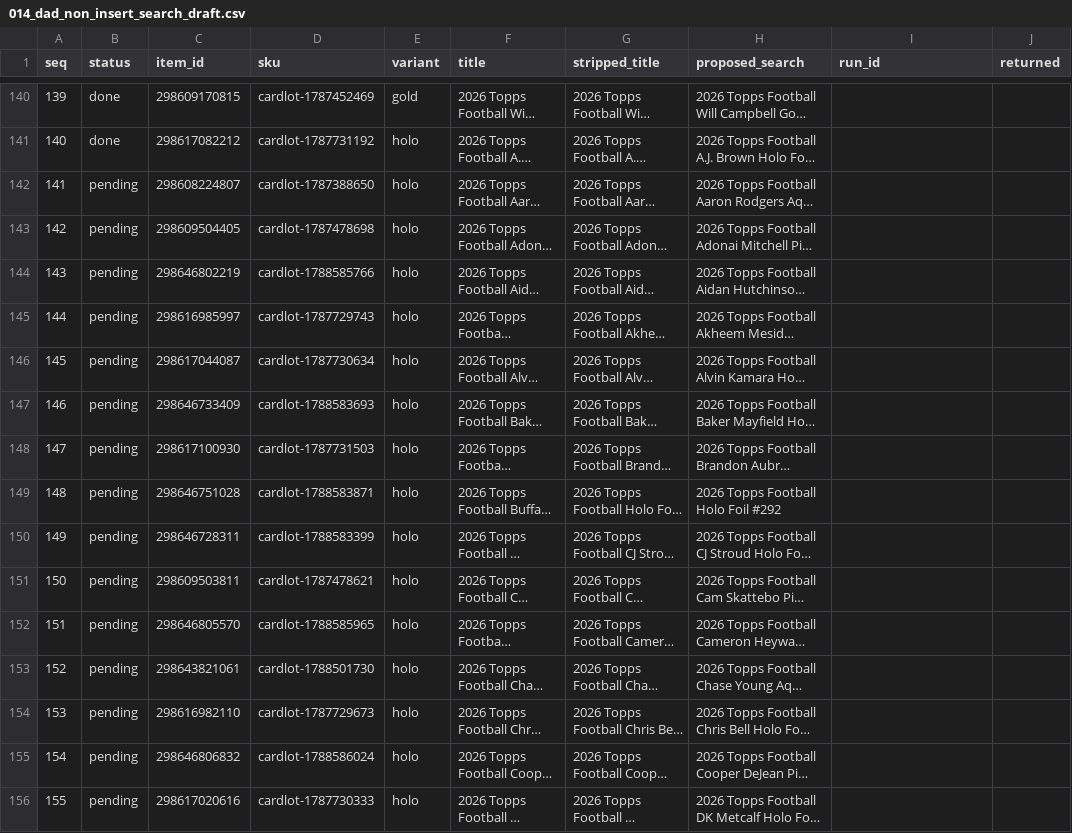
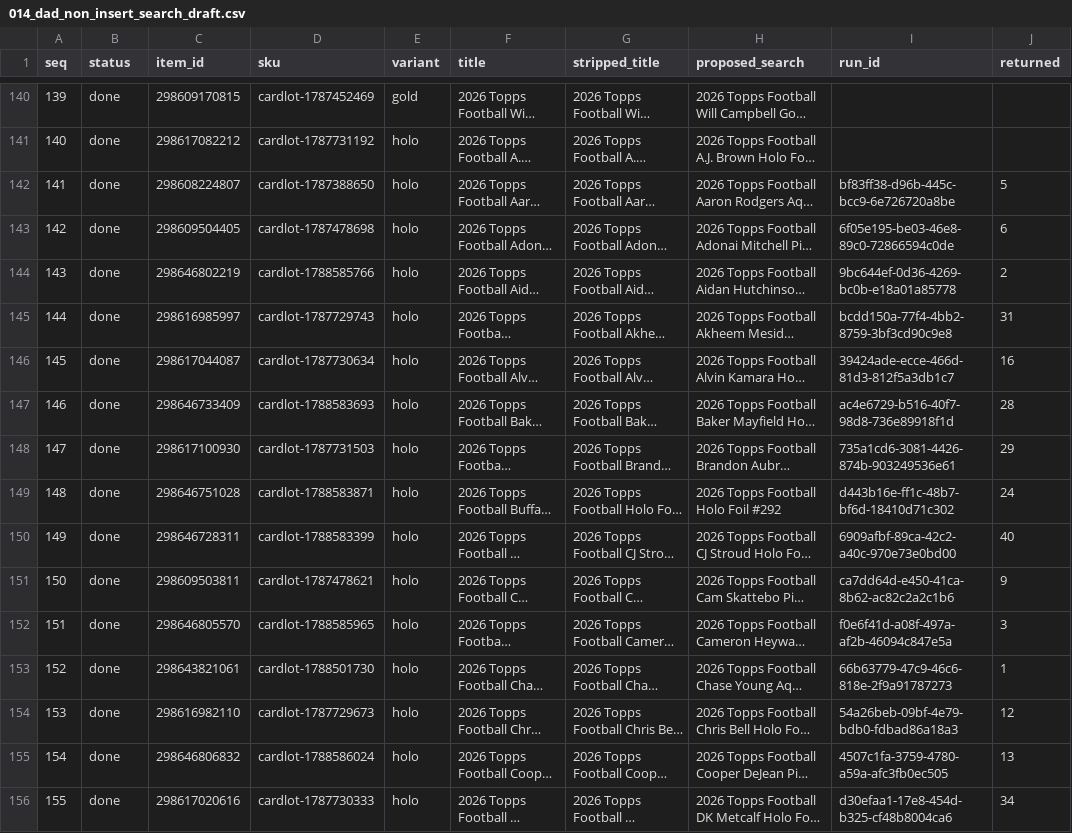
Before and after one commit to kyletompkins85-sketch/cardlotlister-oauth, a CSV file: data/topps_football_2026/014_dad_non_insert_search_draft.csv, drawn as a sheet; only a part is shown, gaps mark what is left out; long unchanged cells end in …; the diff covers the shown part only; the diff names each change by its address in the sheet, - before the commit and + after, or states it on an @@ line.

```diff
--- a/data/topps_football_2026/014_dad_non_insert_search_draft.csv
+++ b/data/topps_football_2026/014_dad_non_insert_search_draft.csv
-B142:B156 (status): pending
+B142:B156 (status): done
-I142 (run_id): (empty)
+I142 (run_id): bf83ff38-d96b-445c-bcc9-6e726720a8be
-J142 (returned): (empty)
+J142 (returned): 5
-I143 (run_id): (empty)
+I143 (run_id): 6f05e195-be03-46e8-89c0-72866594c0de
-J143 (returned): (empty)
+J143 (returned): 6
-I144 (run_id): (empty)
+I144 (run_id): 9bc644ef-0d36-4269-bc0b-e18a01a85778
-J144 (returned): (empty)
+J144 (returned): 2
-I145 (run_id): (empty)
+I145 (run_id): bcdd150a-77f4-4bb2-8759-3bf3cd90c9e8
-J145 (returned): (empty)
+J145 (returned): 31
-I146 (run_id): (empty)
+I146 (run_id): 39424ade-ecce-466d-81d3-812f5a3db1c7
-J146 (returned): (empty)
+J146 (returned): 16
-I147 (run_id): (empty)
+I147 (run_id): ac4e6729-b516-40f7-98d8-736e89918f1d
-J147 (returned): (empty)
+J147 (returned): 28
-I148 (run_id): (empty)
+I148 (run_id): 735a1cd6-3081-4426-874b-903249536e61
-J148 (returned): (empty)
+J148 (returned): 29
-I149 (run_id): (empty)
+I149 (run_id): d443b16e-ff1c-48b7-bf6d-18410d71c302
-J149 (returned): (empty)
+J149 (returned): 24
-I150 (run_id): (empty)
+I150 (run_id): 6909afbf-89ca-42c2-a40c-970e73e0bd00
-J150 (returned): (empty)
+J150 (returned): 40
-I151 (run_id): (empty)
+I151 (run_id): ca7dd64d-e450-41ca-8b62-ac82c2a2c1b6
-J151 (returned): (empty)
+J151 (returned): 9
-I152 (run_id): (empty)
+I152 (run_id): f0e6f41d-a08f-497a-af2b-46094c847e5a
-J152 (returned): (empty)
+J152 (returned): 3
-I153 (run_id): (empty)
+I153 (run_id): 66b63779-47c9-46c6-818e-2f9a91787273
-J153 (returned): (empty)
+J153 (returned): 1
-I154 (run_id): (empty)
+I154 (run_id): 54a26beb-09bf-4e79-bdb0-fdbad86a18a3
-J154 (returned): (empty)
+J154 (returned): 12
-I155 (run_id): (empty)
+I155 (run_id): 4507c1fa-3759-4780-a59a-afc3fb0ec505
-J155 (returned): (empty)
+J155 (returned): 13
-I156 (run_id): (empty)
+I156 (run_id): d30efaa1-17e8-454d-b325-cf48b8004ca6
-J156 (returned): (empty)
+J156 (returned): 34
```
Also changed, not shown: 3 edited cells elsewhere in this file.
